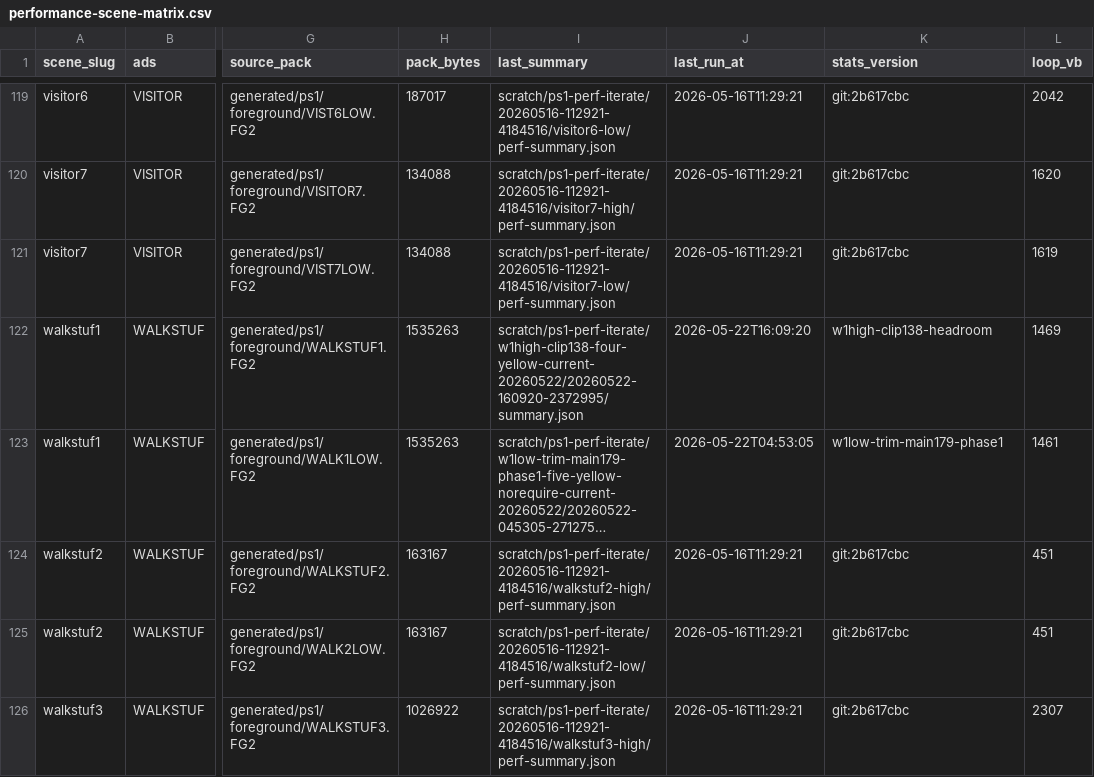
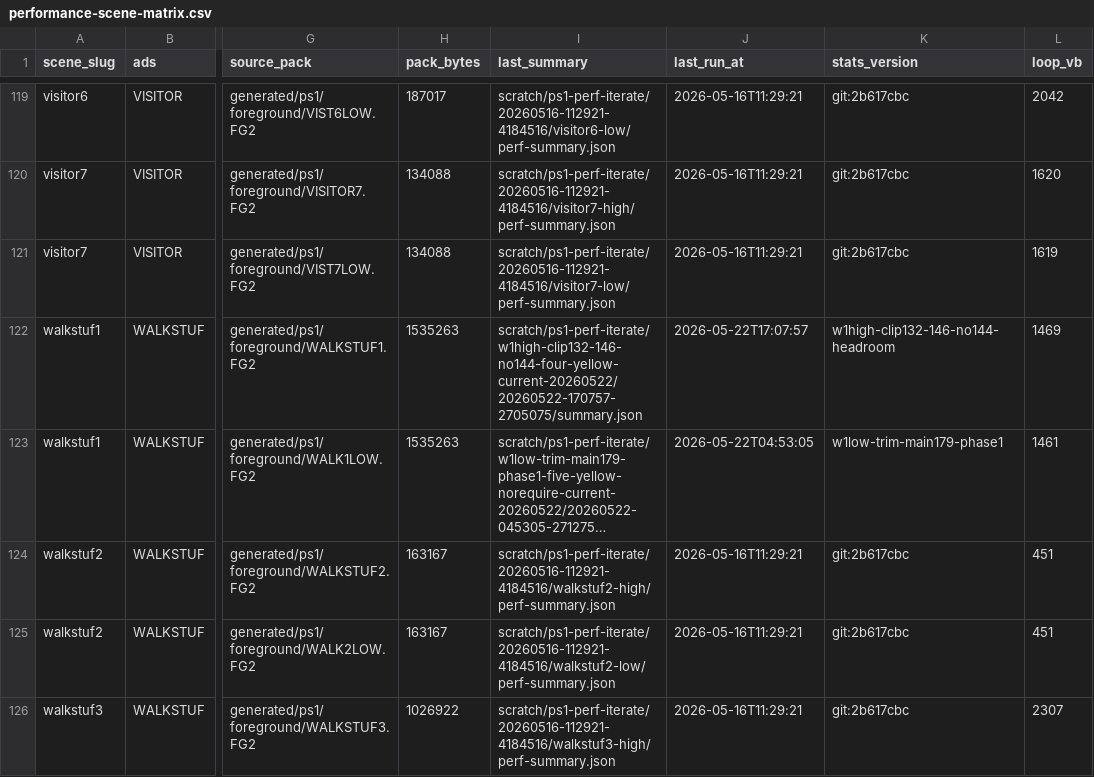
Before and after one commit to huntergdavis/johnny-castaway-ps1, a CSV file: docs/ps1/performance-scene-matrix.csv, drawn as a sheet; only a part is shown, gaps mark what is left out; long unchanged cells end in …; the diff names each change by its address in the sheet, - before the commit and + after, or states it on an @@ line.

Commit message:
ps1: clip walkstuf1 high no-144 mid cluster spans

```diff
--- a/docs/ps1/performance-scene-matrix.csv
+++ b/docs/ps1/performance-scene-matrix.csv
-I122 (last_summary): scratch/ps1-perf-iterate/w1high-clip138-four-yellow-current-20260522/20260522-160920-2372995/summary.json
+I122 (last_summary): scratch/ps1-perf-iterate/w1high-clip132-146-no144-four-yellow-current-20260522/20260522-170757-2705075/summary.json
-J122 (last_run_at): 2026-05-22T16:09:20
+J122 (last_run_at): 2026-05-22T17:07:57
-K122 (stats_version): w1high-clip138-headroom
+K122 (stats_version): w1high-clip132-146-no144-headroom
```
Also changed, not shown: docs/ps1/performance-under-green-attribution.csv, 18 other files.
